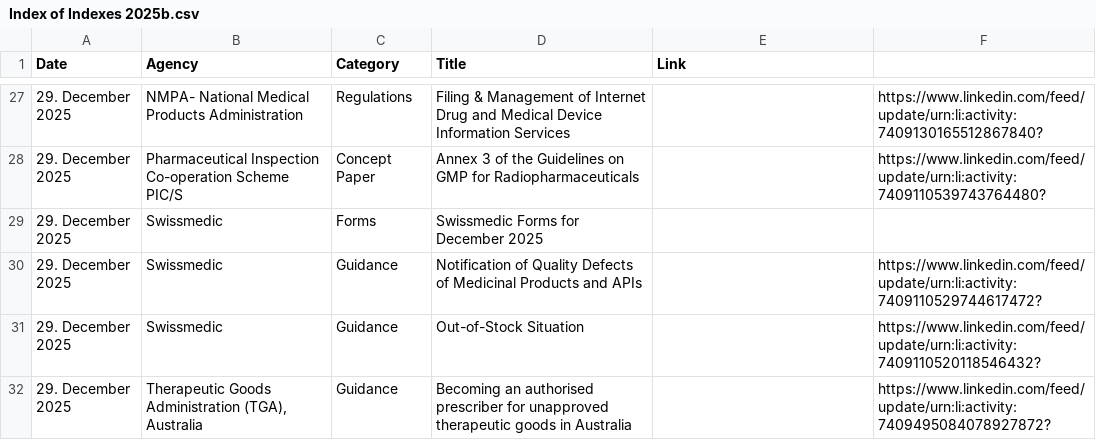
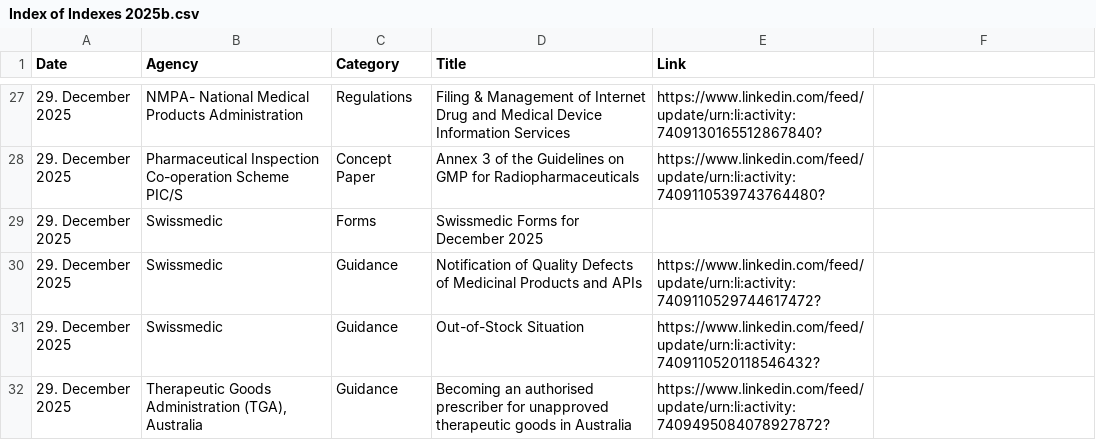
Before and after one commit to MartinCKing/Index-of-Indexes, a CSV file: Index of Indexes 2025b.csv, drawn as a sheet; only a part is shown, gaps mark what is left out; the diff covers the shown part only.

```diff
--- a/Index of Indexes 2025b.csv
+++ b/Index of Indexes 2025b.csv
@@ -27,2 +27,2 @@ Date,Agency,Category,Title,Link
-29. December 2025,NMPA- National Medical Products Administration,Regulations,Filing & Management of Internet Drug and Medical Device Information Services,,https://www.linkedin.com/feed/update/urn:li:activity:7409130165512867840?
-29. December 2025,Pharmaceutical Inspection Co-operation Scheme PIC/S,Concept Paper,Annex 3 of the Guidelines on GMP for Radiopharmaceuticals,,https://www.linkedin.com/feed/update/urn:li:activity:7409110539743764480?
+29. December 2025,NMPA- National Medical Products Administration,Regulations,Filing & Management of Internet Drug and Medical Device Information Services,https://www.linkedin.com/feed/update/urn:li:activity:7409130165512867840?
+29. December 2025,Pharmaceutical Inspection Co-operation Scheme PIC/S,Concept Paper,Annex 3 of the Guidelines on GMP for Radiopharmaceuticals,https://www.linkedin.com/feed/update/urn:li:activity:7409110539743764480?
@@ -30,3 +30,3 @@ Date,Agency,Category,Title,Link
-29. December 2025,Swissmedic,Guidance,Notification of Quality Defects of Medicinal Products and APIs,,https://www.linkedin.com/feed/update/urn:li:activity:7409110529744617472?
-29. December 2025,Swissmedic,Guidance,Out-of-Stock Situation,,https://www.linkedin.com/feed/update/urn:li:activity:7409110520118546432?
-29. December 2025,"Therapeutic Goods Administration (TGA), Australia",Guidance,Becoming an authorised prescriber for unapproved therapeutic goods in Australia,,https://www.linkedin.com/feed/update/urn:li:activity:7409495084078927872?
+29. December 2025,Swissmedic,Guidance,Notification of Quality Defects of Medicinal Products and APIs,https://www.linkedin.com/feed/update/urn:li:activity:7409110529744617472?
+29. December 2025,Swissmedic,Guidance,Out-of-Stock Situation,https://www.linkedin.com/feed/update/urn:li:activity:7409110520118546432?
+29. December 2025,"Therapeutic Goods Administration (TGA), Australia",Guidance,Becoming an authorised prescriber for unapproved therapeutic goods in Australia,https://www.linkedin.com/feed/update/urn:li:activity:7409495084078927872?
```
Also changed, not shown: 50 edited cells elsewhere in this file.
